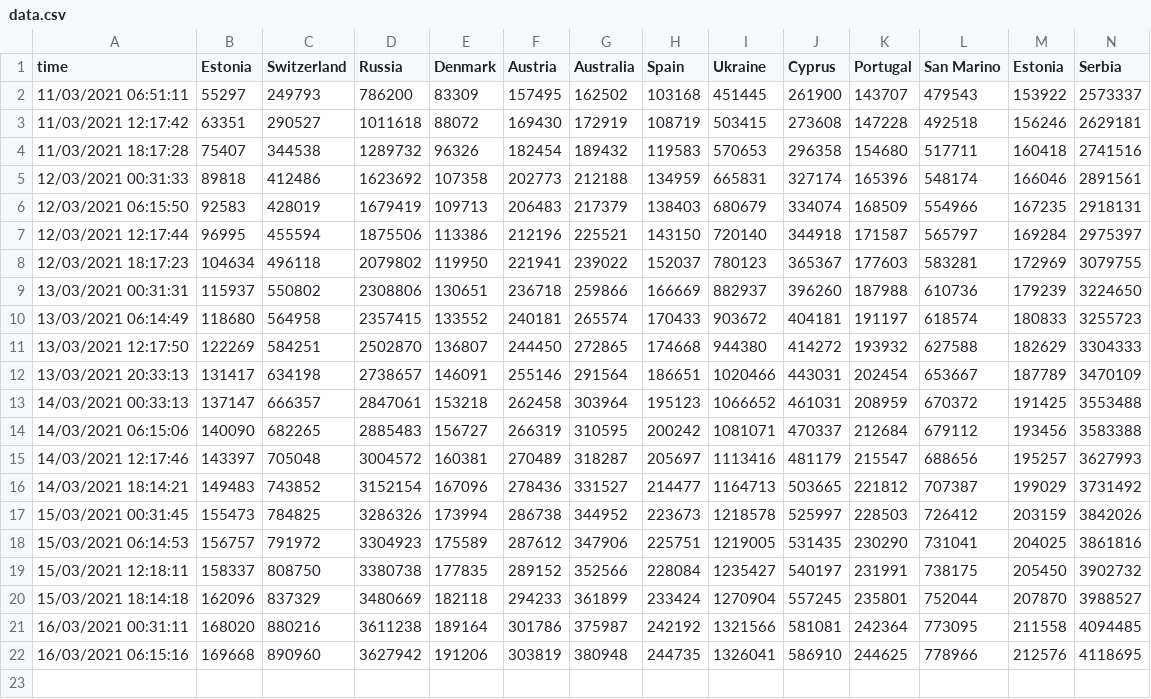
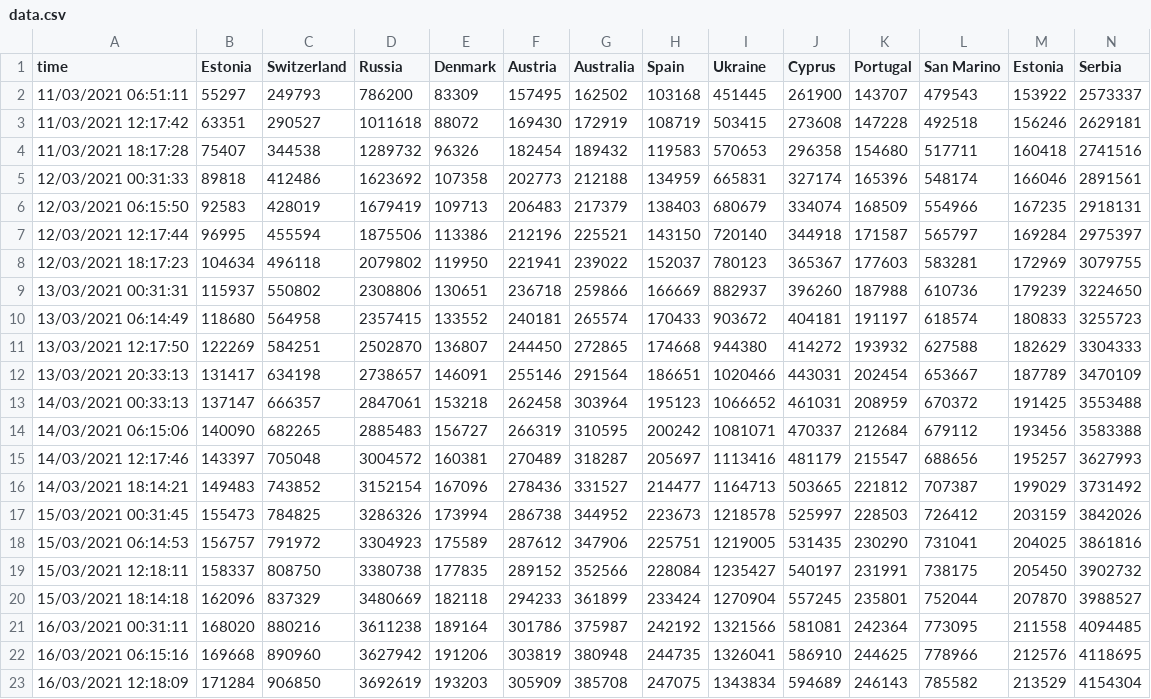
Before and after one commit to wkrzywiec/eurovision-2021, a CSV file: data.csv, drawn as a sheet; only a part is shown; rows hold the shown columns only; the diff names each change by its address in the sheet, - before the commit and + after, or states it on an @@ line.

```diff
--- a/data.csv
+++ b/data.csv
+row 23: 16/03/2021 12:18:09 | 171284 | 906850 | 3692619 | 193203 | 305909 | 385708 | 247075 | 1343834 | 594689 | 246143 | 785582 | 213529 | 4154304
```
